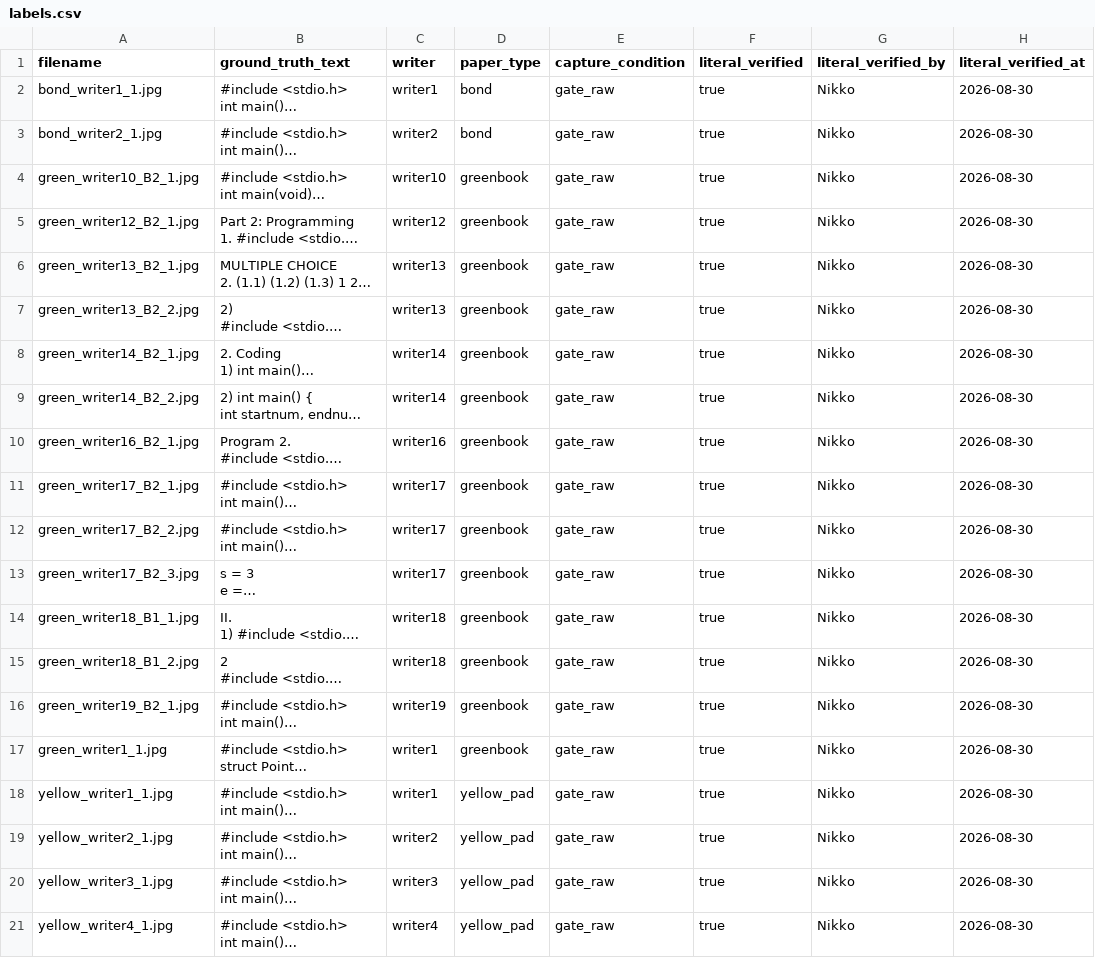
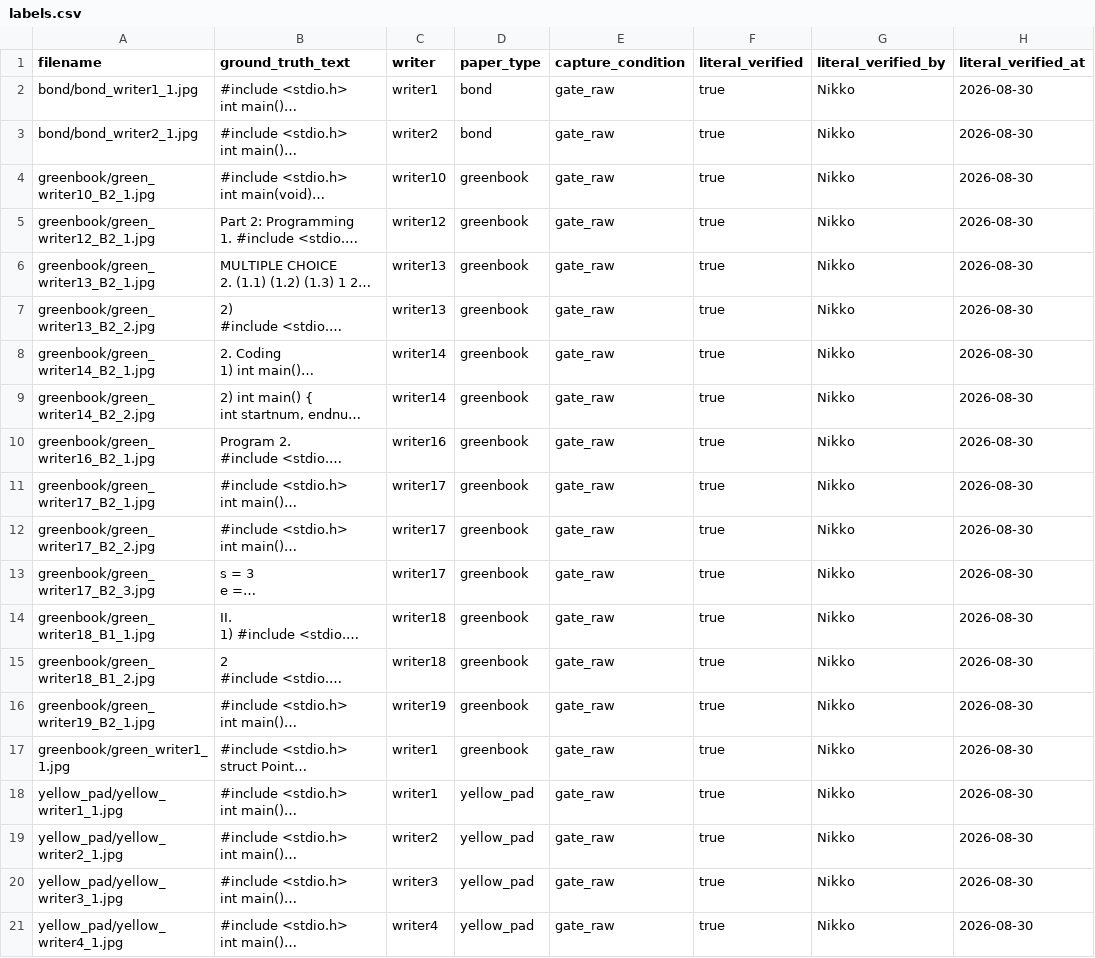
Before and after one commit to Francismarcnikko123/mAIstra, a CSV file: ocr_feature/samples/labels.csv, drawn as a sheet; long unchanged cells end in …; the diff names each change by its address in the sheet, - before the commit and + after, or states it on an @@ line.

Commit message:
Categorize samples/ by paper type to match datasets/verified/
samples/ held test images flat while datasets/verified/images/ was
already split into bond/greenbook/yellow_pad -- select_holdout.py never
sorted into the paper-type subfolders it created. Move the 20 existing
images and update select_holdout.py so future holdout selections land
in samples/<paper_type>/ too.

```diff
--- a/ocr_feature/samples/labels.csv
+++ b/ocr_feature/samples/labels.csv
-A2 (filename): bond_writer1_1.jpg
+A2 (filename): bond/bond_writer1_1.jpg
-A3 (filename): bond_writer2_1.jpg
+A3 (filename): bond/bond_writer2_1.jpg
-A4 (filename): green_writer10_B2_1.jpg
+A4 (filename): greenbook/green_writer10_B2_1.jpg
-A5 (filename): green_writer12_B2_1.jpg
+A5 (filename): greenbook/green_writer12_B2_1.jpg
-A6 (filename): green_writer13_B2_1.jpg
+A6 (filename): greenbook/green_writer13_B2_1.jpg
-A7 (filename): green_writer13_B2_2.jpg
+A7 (filename): greenbook/green_writer13_B2_2.jpg
-A8 (filename): green_writer14_B2_1.jpg
+A8 (filename): greenbook/green_writer14_B2_1.jpg
-A9 (filename): green_writer14_B2_2.jpg
+A9 (filename): greenbook/green_writer14_B2_2.jpg
-A10 (filename): green_writer16_B2_1.jpg
+A10 (filename): greenbook/green_writer16_B2_1.jpg
-A11 (filename): green_writer17_B2_1.jpg
+A11 (filename): greenbook/green_writer17_B2_1.jpg
-A12 (filename): green_writer17_B2_2.jpg
+A12 (filename): greenbook/green_writer17_B2_2.jpg
-A13 (filename): green_writer17_B2_3.jpg
+A13 (filename): greenbook/green_writer17_B2_3.jpg
-A14 (filename): green_writer18_B1_1.jpg
+A14 (filename): greenbook/green_writer18_B1_1.jpg
-A15 (filename): green_writer18_B1_2.jpg
+A15 (filename): greenbook/green_writer18_B1_2.jpg
-A16 (filename): green_writer19_B2_1.jpg
+A16 (filename): greenbook/green_writer19_B2_1.jpg
-A17 (filename): green_writer1_1.jpg
+A17 (filename): greenbook/green_writer1_1.jpg
-A18 (filename): yellow_writer1_1.jpg
+A18 (filename): yellow_pad/yellow_writer1_1.jpg
-A19 (filename): yellow_writer2_1.jpg
+A19 (filename): yellow_pad/yellow_writer2_1.jpg
-A20 (filename): yellow_writer3_1.jpg
+A20 (filename): yellow_pad/yellow_writer3_1.jpg
-A21 (filename): yellow_writer4_1.jpg
+A21 (filename): yellow_pad/yellow_writer4_1.jpg
```
Also changed, not shown: 21 other files.
